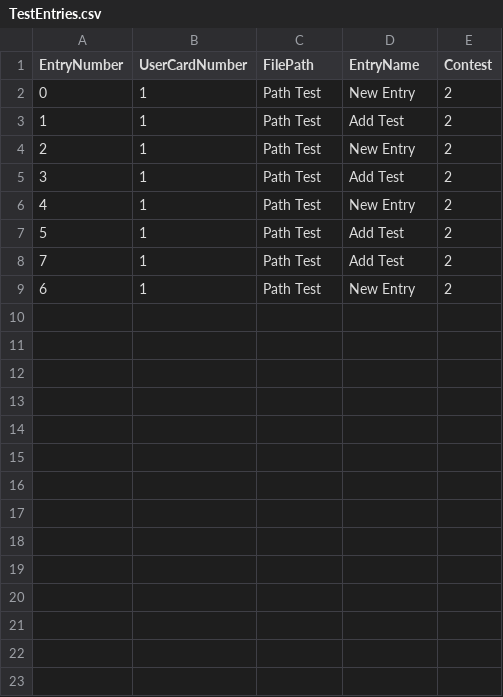
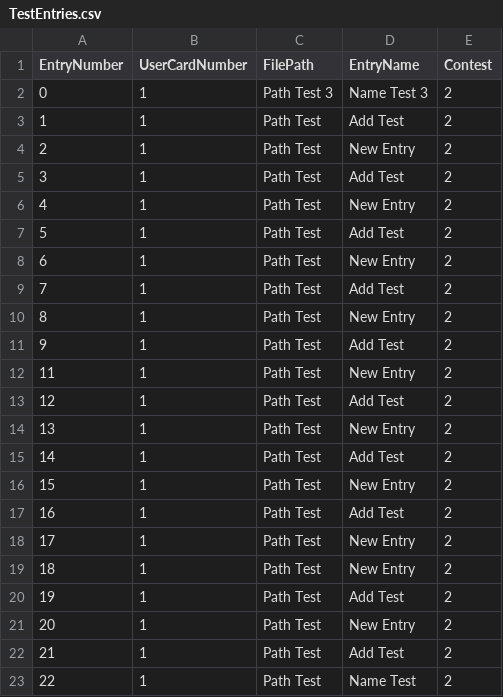
Before and after one commit to cppeters/360Class, a CSV file: TestEntries.csv, drawn as a sheet.

```diff
--- a/TestEntries.csv
+++ b/TestEntries.csv
@@ -1,3 +1,3 @@
 EntryNumber,UserCardNumber,FilePath,EntryName,Contest
-0,1,Path Test,New Entry,2
+0,1,Path Test 3,Name Test 3,2
 1,1,Path Test,Add Test,2
@@ -7,3 +7,17 @@ EntryNumber,UserCardNumber,FilePath,EntryName,Contest
 5,1,Path Test,Add Test,2
+6,1,Path Test,New Entry,2
 7,1,Path Test,Add Test,2
-6,1,Path Test,New Entry,2
+8,1,Path Test,New Entry,2
+9,1,Path Test,Add Test,2
+11,1,Path Test,New Entry,2
+12,1,Path Test,Add Test,2
+13,1,Path Test,New Entry,2
+14,1,Path Test,Add Test,2
+15,1,Path Test,New Entry,2
+16,1,Path Test,Add Test,2
+17,1,Path Test,New Entry,2
+18,1,Path Test,New Entry,2
+19,1,Path Test,Add Test,2
+20,1,Path Test,New Entry,2
+21,1,Path Test,Add Test,2
+22,1,Path Test,Name Test,2
```
Also changed, not shown: 10 other files.
